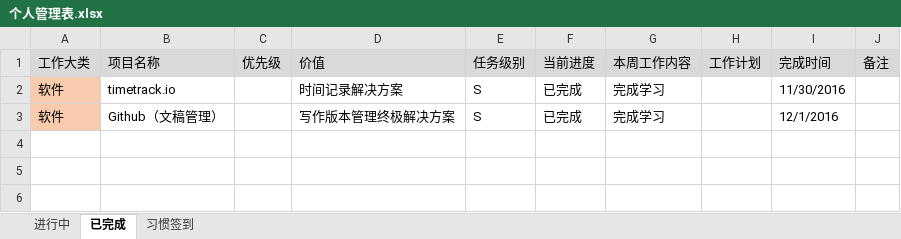
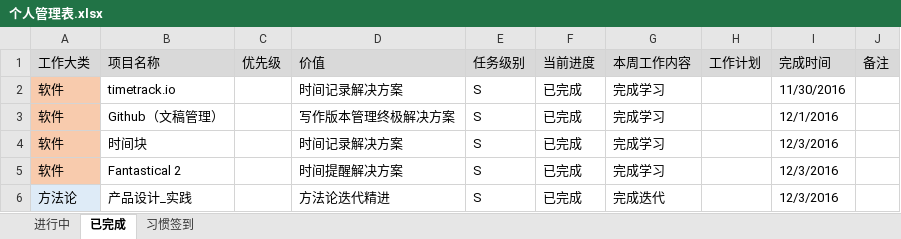
Before and after one commit to bbsyaya/Dd_Github, an Excel workbook: 个人管理表.xlsx, sheet 已完成, drawn as a sheet; values as stored, in another font and other column widths than the file's, no borders; the diff names each change by its address in the sheet, - before the commit and + after, or states it on an @@ line.

```diff
--- a/个人管理表.xlsx (sheet 已完成)
+++ b/个人管理表.xlsx (sheet 已完成)
+row 4: 软件 | 时间块 |  | 时间记录解决方案 | S | 已完成 | 完成学习 |  | 12/3/2016
+row 5: 软件 | Fantastical 2 |  | 时间提醒解决方案 | S | 已完成 | 完成学习 |  | 12/3/2016
+row 6: 方法论 | 产品设计_实践 |  | 方法论迭代精进 | S | 已完成 | 完成迭代 |  | 12/3/2016
```
Also changed, not shown: sheet 进行中, 项目管理表.xlsx, 2 other files.
